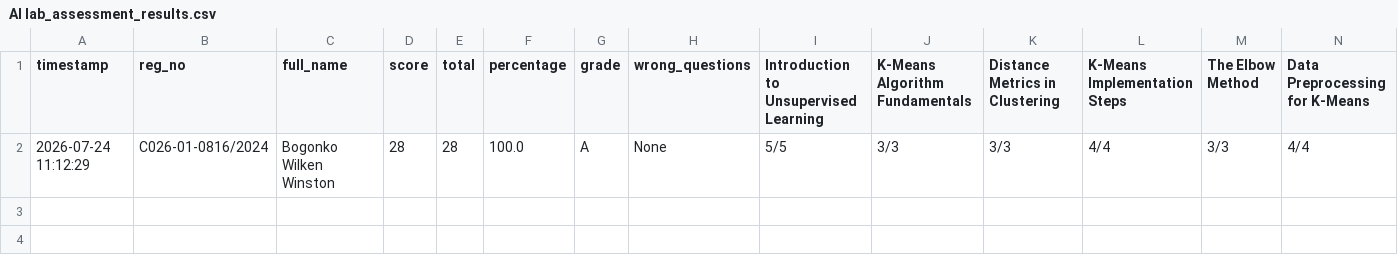
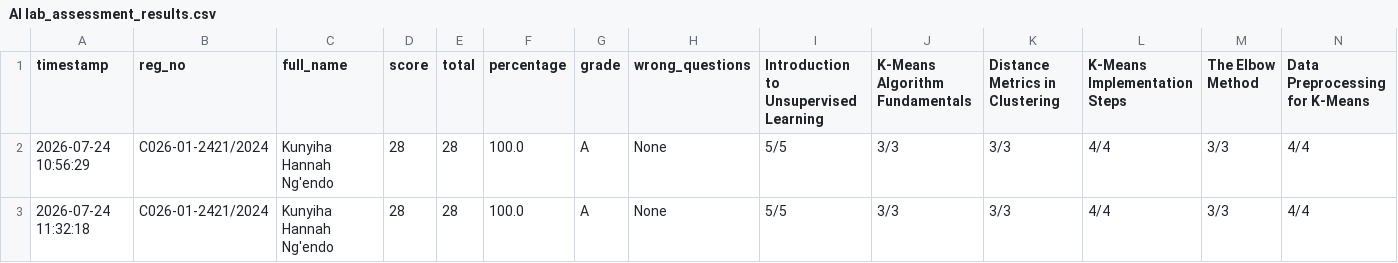
Before and after one commit to sirrom/3rd-year-assignment-, a CSV file: lab_kMeans/AI lab_assessment_results.csv, drawn as a sheet; only a part is shown; addresses are those after the commit; rows hold the shown columns only; the diff names each change by its address in the sheet, - before the commit and + after, or states it on an @@ line.

Commit message:
Update AI lab_assessment_results.csv

```diff
--- a/lab_kMeans/AI lab_assessment_results.csv
+++ b/lab_kMeans/AI lab_assessment_results.csv
+row 2: 2026-07-24 10:56:29 | C026-01-2421/2024 | Kunyiha Hannah Ng'endo | 28 | 28 | 100.0 | A | None | 5/5 | 3/3 | 3/3 | 4/4 | 3/3 | 4/4
-A3 (timestamp): 2026-07-24 11:12:29
+A3 (timestamp): 2026-07-24 11:32:18
-B3 (reg_no): C026-01-0816/2024
+B3 (reg_no): C026-01-2421/2024
-C3 (full_name): Bogonko Wilken Winston
+C3 (full_name): Kunyiha Hannah Ng'endo
```
